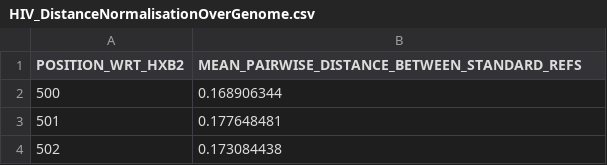
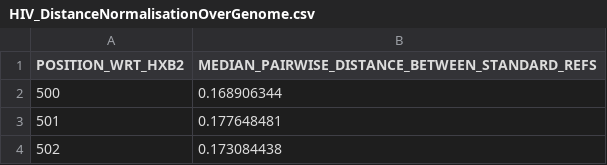
Before and after one commit to BDI-pathogens/phyloscanner, a CSV file: InfoAndInputs/HIV_DistanceNormalisationOverGenome.csv, drawn as a sheet; only a part is shown.

Commit message:
Corrected 'MEAN' to 'MEDIAN' (data unaffected)

```diff
--- a/InfoAndInputs/HIV_DistanceNormalisationOverGenome.csv
+++ b/InfoAndInputs/HIV_DistanceNormalisationOverGenome.csv
@@ -1,2 +1,2 @@
-POSITION_WRT_HXB2,MEAN_PAIRWISE_DISTANCE_BETWEEN_STANDARD_REFS
+POSITION_WRT_HXB2,MEDIAN_PAIRWISE_DISTANCE_BETWEEN_STANDARD_REFS
 500,0.168906344
```
